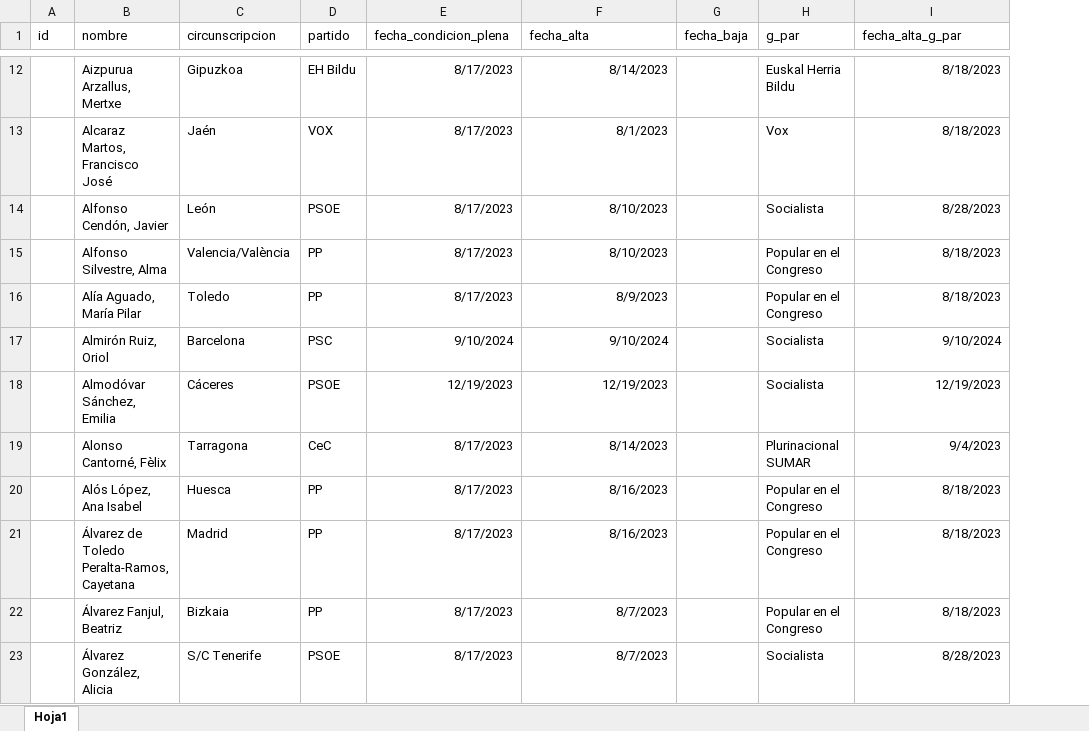
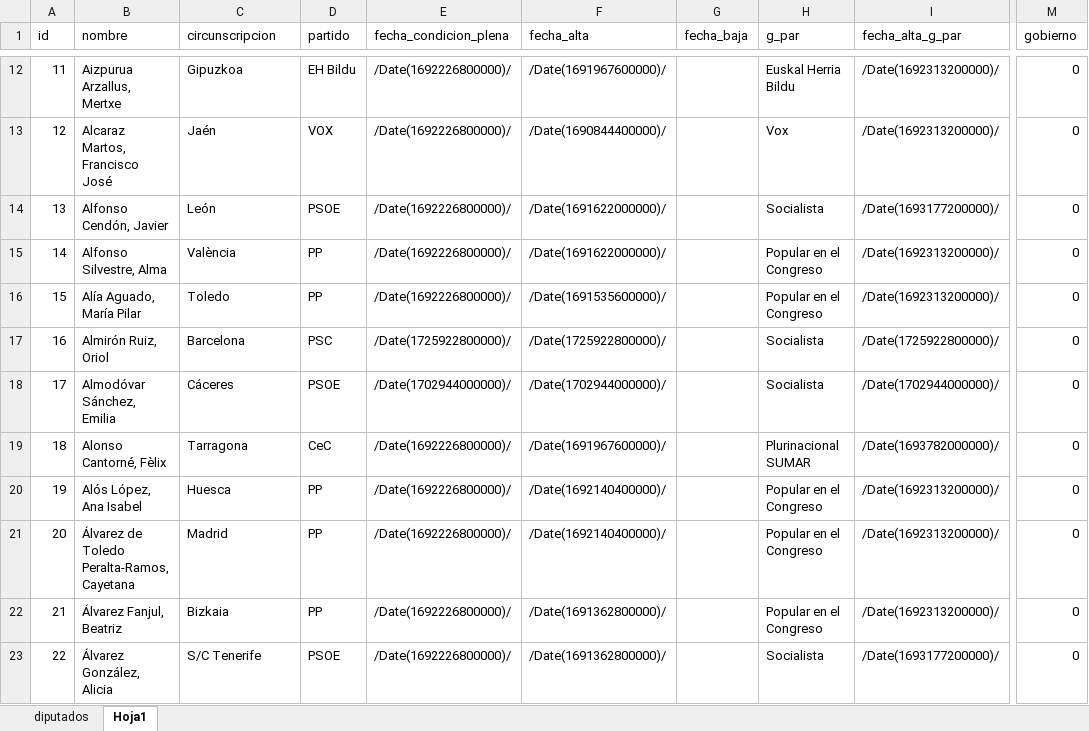
Before and after one commit to jdiegots/congreso-2025, an Excel workbook: public/data/diputados.xlsx, sheet Hoja1, drawn as a sheet; only a part is shown, gaps mark what is left out; values as stored, in another font and other column widths than the file's, no borders; the diff covers the shown part only; the diff names each change by its address in the sheet, - before the commit and + after, or states it on an @@ line.

```diff
--- a/public/data/diputados.xlsx (sheet Hoja1)
+++ b/public/data/diputados.xlsx (sheet Hoja1)
+sheet tab: diputados
+column M (gobierno), rows 12-23: all 0
-A12 (id): (empty)
+A12 (id): 11
-E12:E16 (fecha_condicion_plena): 8/17/2023
+E12:E16 (fecha_condicion_plena): /Date(1692226800000)/
-F12 (fecha_alta): 8/14/2023
+F12 (fecha_alta): /Date(1691967600000)/
-I12:I13 (fecha_alta_g_par): 8/18/2023
+I12:I13 (fecha_alta_g_par): /Date(1692313200000)/
-A13 (id): (empty)
+A13 (id): 12
-F13 (fecha_alta): 8/1/2023
+F13 (fecha_alta): /Date(1690844400000)/
-A14 (id): (empty)
+A14 (id): 13
-F14:F15 (fecha_alta): 8/10/2023
+F14:F15 (fecha_alta): /Date(1691622000000)/
-I14 (fecha_alta_g_par): 8/28/2023
+I14 (fecha_alta_g_par): /Date(1693177200000)/
-A15 (id): (empty)
+A15 (id): 14
-C15 (circunscripcion): Valencia/València
+C15 (circunscripcion): València
-I15:I16 (fecha_alta_g_par): 8/18/2023
+I15:I16 (fecha_alta_g_par): /Date(1692313200000)/
-A16 (id): (empty)
+A16 (id): 15
-F16 (fecha_alta): 8/9/2023
+F16 (fecha_alta): /Date(1691535600000)/
-A17 (id): (empty)
+A17 (id): 16
-E17 (fecha_condicion_plena): 9/10/2024
+E17 (fecha_condicion_plena): /Date(1725922800000)/
-F17 (fecha_alta): 9/10/2024
+F17 (fecha_alta): /Date(1725922800000)/
-I17 (fecha_alta_g_par): 9/10/2024
+I17 (fecha_alta_g_par): /Date(1725922800000)/
-A18 (id): (empty)
+A18 (id): 17
-E18 (fecha_condicion_plena): 12/19/2023
+E18 (fecha_condicion_plena): /Date(1702944000000)/
-F18 (fecha_alta): 12/19/2023
+F18 (fecha_alta): /Date(1702944000000)/
-I18 (fecha_alta_g_par): 12/19/2023
+I18 (fecha_alta_g_par): /Date(1702944000000)/
-A19 (id): (empty)
+A19 (id): 18
-E19:E23 (fecha_condicion_plena): 8/17/2023
+E19:E23 (fecha_condicion_plena): /Date(1692226800000)/
-F19 (fecha_alta): 8/14/2023
+F19 (fecha_alta): /Date(1691967600000)/
-I19 (fecha_alta_g_par): 9/4/2023
+I19 (fecha_alta_g_par): /Date(1693782000000)/
-A20 (id): (empty)
+A20 (id): 19
-F20:F21 (fecha_alta): 8/16/2023
+F20:F21 (fecha_alta): /Date(1692140400000)/
-I20:I22 (fecha_alta_g_par): 8/18/2023
+I20:I22 (fecha_alta_g_par): /Date(1692313200000)/
-A21 (id): (empty)
+A21 (id): 20
-A22 (id): (empty)
+A22 (id): 21
-F22:F23 (fecha_alta): 8/7/2023
+F22:F23 (fecha_alta): /Date(1691362800000)/
-A23 (id): (empty)
+A23 (id): 22
-I23 (fecha_alta_g_par): 8/28/2023
+I23 (fecha_alta_g_par): /Date(1693177200000)/
```
Also changed, not shown: 1664 edited cells elsewhere in this sheet, 18 other files.
